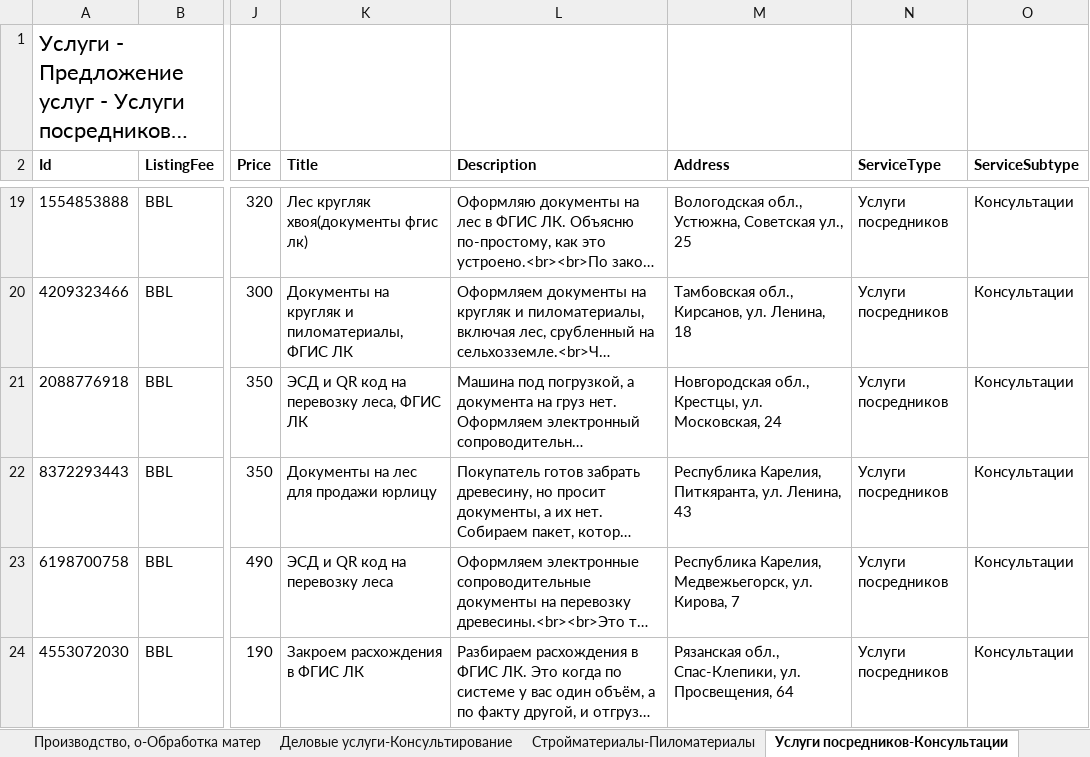
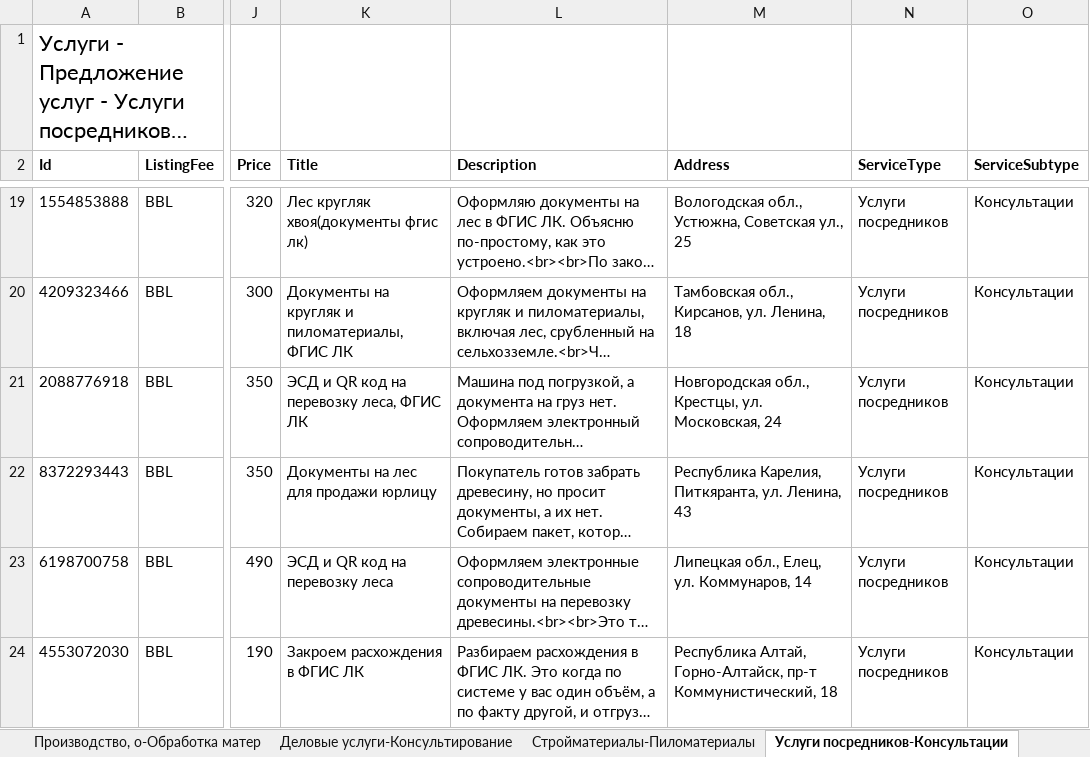
Before and after one commit to Harmageddon14/avito-feeds, an Excel workbook: fgislk.xlsx, sheet Услуги посредников-Консультации, drawn as a sheet; only a part is shown, gaps mark what is left out; long unchanged cells end in …; values as stored, in another font and other column widths than the file's, no borders; the diff names each change by its address in the sheet, - before the commit and + after, or states it on an @@ line.

```diff
--- a/fgislk.xlsx (sheet Услуги посредников-Консультации)
+++ b/fgislk.xlsx (sheet Услуги посредников-Консультации)
-M23 (Address): Республика Карелия, Медвежьегорск, ул. Кирова, 7
+M23 (Address): Липецкая обл., Елец, ул. Коммунаров, 14
-M24 (Address): Рязанская обл., Спас-Клепики, ул. Просвещения, 64
+M24 (Address): Республика Алтай, Горно-Алтайск, пр-т Коммунистический, 18
```
Also changed, not shown: sheet Стройматериалы-Пиломатериалы, sheet Деловые услуги-Консультирование.
